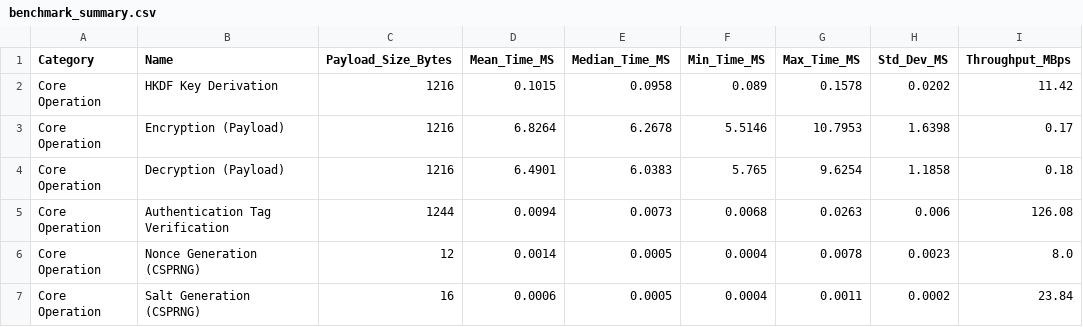
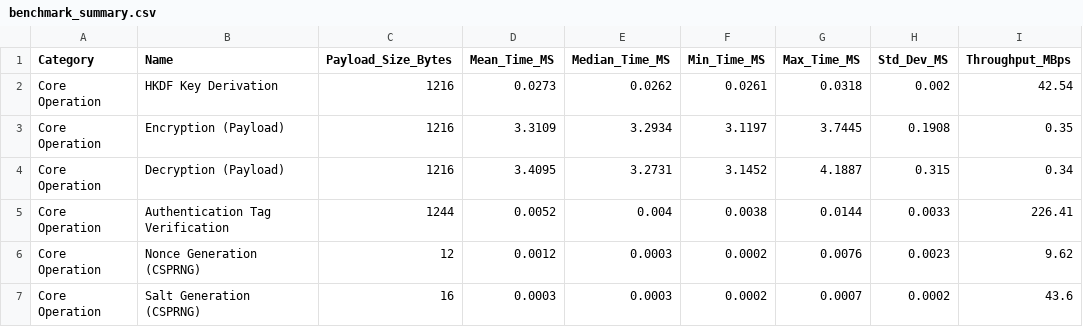
Before and after one commit to CHINTANSHETTY/SHA---V0, a CSV file: reports/benchmark_summary.csv, drawn as a sheet; only a part is shown; the diff covers the shown part only.

```diff
--- a/reports/benchmark_summary.csv
+++ b/reports/benchmark_summary.csv
@@ -1,7 +1,7 @@
 Category,Name,Payload_Size_Bytes,Mean_Time_MS,Median_Time_MS,Min_Time_MS,Max_Time_MS,Std_Dev_MS,Throughput_MBps
-Core Operation,HKDF Key Derivation,1216,0.1015,0.0958,0.089,0.1578,0.0202,11.42
-Core Operation,Encryption (Payload),1216,6.8264,6.2678,5.5146,10.7953,1.6398,0.17
-Core Operation,Decryption (Payload),1216,6.4901,6.0383,5.765,9.6254,1.1858,0.18
-Core Operation,Authentication Tag Verification,1244,0.0094,0.0073,0.0068,0.0263,0.006,126.08
-Core Operation,Nonce Generation (CSPRNG),12,0.0014,0.0005,0.0004,0.0078,0.0023,8.0
-Core Operation,Salt Generation (CSPRNG),16,0.0006,0.0005,0.0004,0.0011,0.0002,23.84
+Core Operation,HKDF Key Derivation,1216,0.0273,0.0262,0.0261,0.0318,0.002,42.54
+Core Operation,Encryption (Payload),1216,3.3109,3.2934,3.1197,3.7445,0.1908,0.35
+Core Operation,Decryption (Payload),1216,3.4095,3.2731,3.1452,4.1887,0.315,0.34
+Core Operation,Authentication Tag Verification,1244,0.0052,0.004,0.0038,0.0144,0.0033,226.41
+Core Operation,Nonce Generation (CSPRNG),12,0.0012,0.0003,0.0002,0.0076,0.0023,9.62
+Core Operation,Salt Generation (CSPRNG),16,0.0003,0.0003,0.0002,0.0007,0.0002,43.6
```
Also changed, not shown: 22 edited cells elsewhere in this file, 10 other files.
